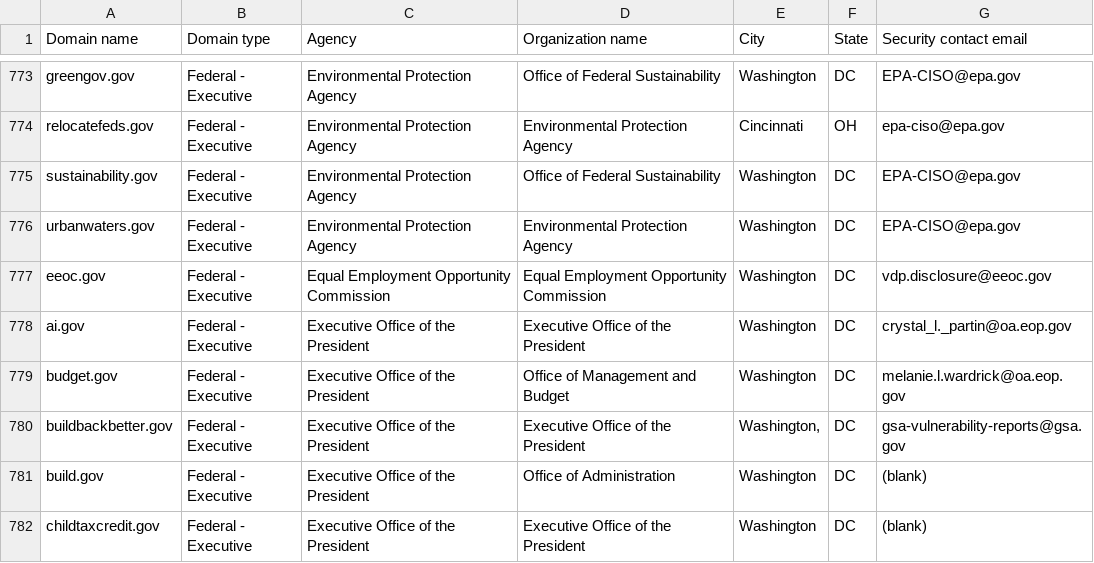
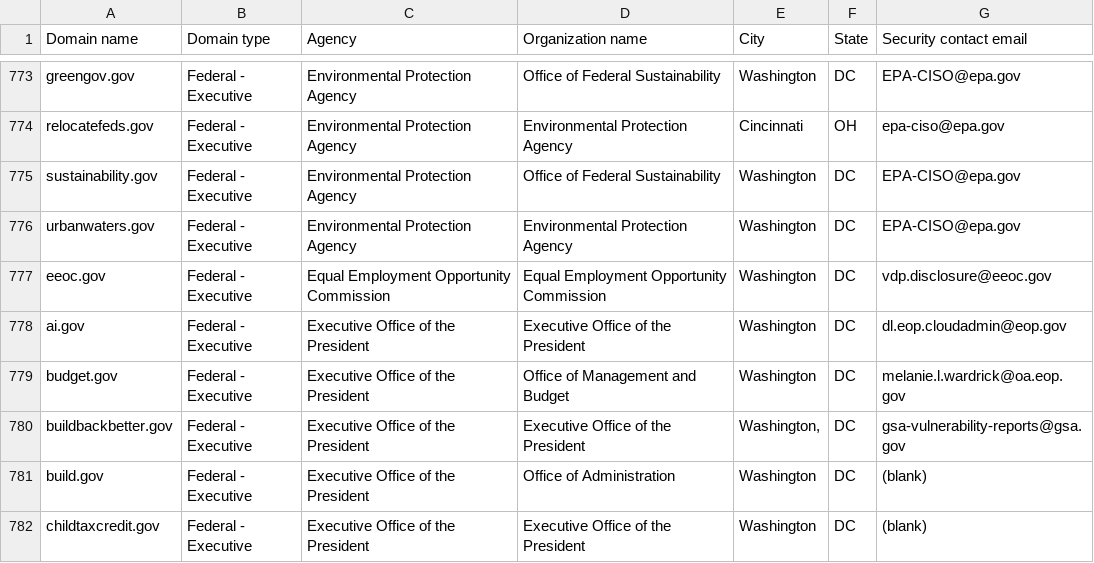
Before and after one commit to zandercymatics/dotgov-data, a CSV file: current-federal.csv, drawn as a sheet; only a part is shown, gaps mark what is left out.

Commit message:
Flat: latest data (2024-01-26T06:25:11.042Z) {   "date": "2024-01-26T06:25:11.042Z",   "files": [     {       "name": "current-federal.csv",       "deltaBytes": -3,       "source": "https://manage.get.gov/api/v1/get-report/current-federal"     },     {       "name": "current-full.csv",       "deltaBytes": -37,       "source": "https://manage.get.gov/api/v1/get-report/current-full"     }   ] }

```diff
--- a/current-federal.csv
+++ b/current-federal.csv
@@ -777,3 +777,3 @@ urbanwaters.gov,Federal - Executive,Environmental Protection Agency,Environmenta
 eeoc.gov,Federal - Executive,Equal Employment Opportunity Commission,Equal Employment Opportunity Commission,Washington,DC,vdp.disclosure@eeoc.gov
-ai.gov,Federal - Executive,Executive Office of the President,Executive Office of the President,Washington,DC,crystal_l._partin@oa.eop.gov
+ai.gov,Federal - Executive,Executive Office of the President,Executive Office of the President,Washington,DC,dl.eop.cloudadmin@eop.gov
 budget.gov,Federal - Executive,Executive Office of the President,Office of Management and Budget,Washington,DC,melanie.l.wardrick@oa.eop.gov
```
Also changed, not shown: current-full.csv.
